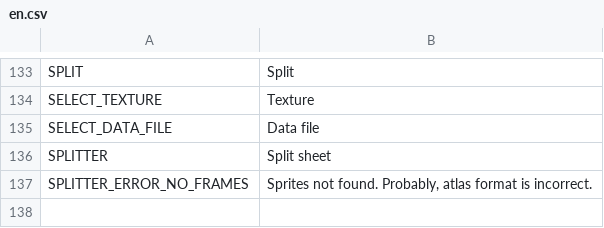
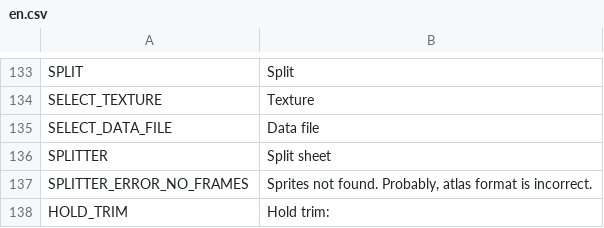
Before and after one commit to unknownprojectx-360/free-tex-packer, a CSV file: dist/web/static/localization/en.csv, drawn as a sheet; only a part is shown, gaps mark what is left out.

```diff
--- a/dist/web/static/localization/en.csv
+++ b/dist/web/static/localization/en.csv
@@ -137 +137,2 @@ SPLITTER;Split sheet
 SPLITTER_ERROR_NO_FRAMES;Sprites not found. Probably, atlas format is incorrect.
+HOLD_TRIM;Hold trim:
```
Also changed, not shown: dist/web/static/localization/es.csv, dist/web/static/localization/ru.csv, 3 other files.
